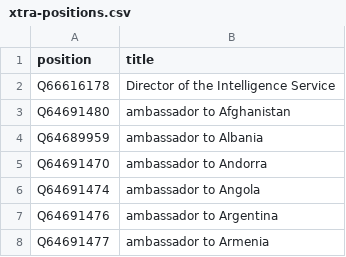
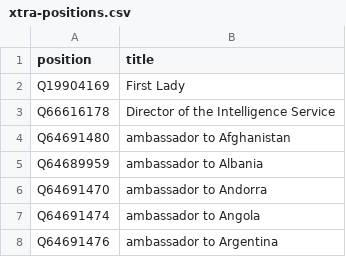
Before and after one commit to every-politician-scrapers/romania-cabinet, a CSV file: wikidata/xtra-positions.csv, drawn as a sheet; only a part is shown; the shorter side is filled out with more unchanged rows; the diff names each change by its address in the sheet, - before the commit and + after, or states it on an @@ line.

Commit message:
add First Lady

```diff
--- a/wikidata/xtra-positions.csv
+++ b/wikidata/xtra-positions.csv
+row 2: Q19904169 | First Lady
```
